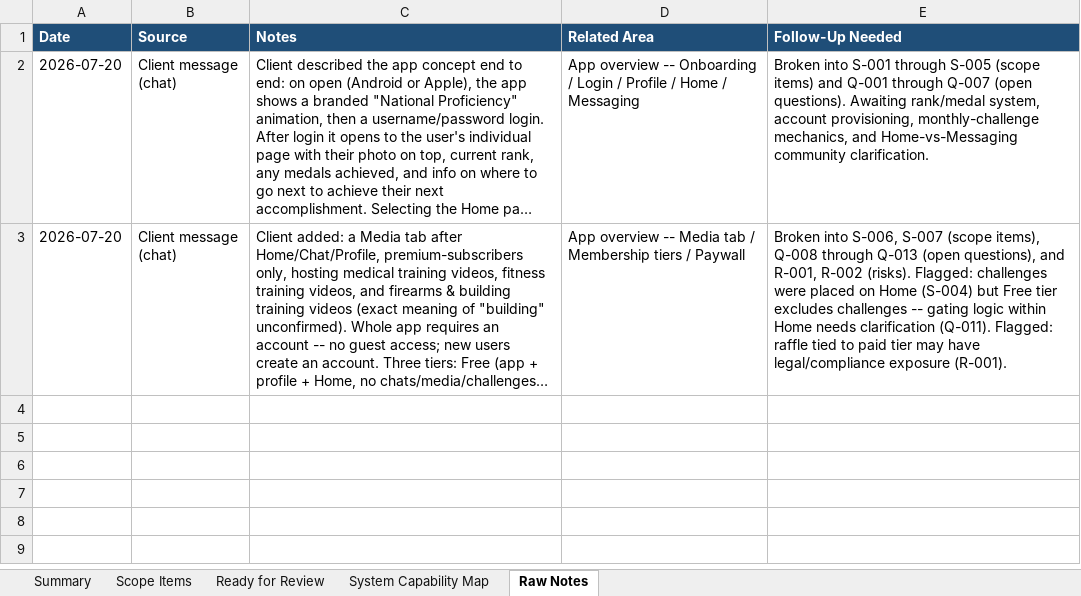
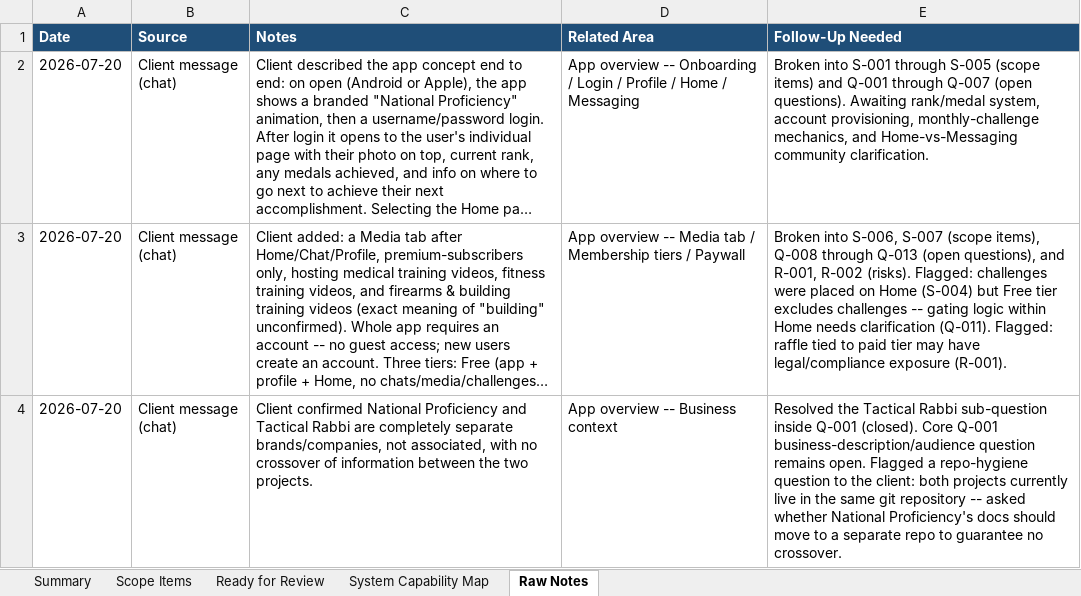
Before and after one commit to RazielCohen/website, an Excel workbook: national-proficiency-scope-planning/National_Proficiency_Scope_Planning_Worksheet.xlsx, sheet Raw Notes, drawn as a sheet; long unchanged cells end in …; values as stored, in another font and other column widths than the file's, no borders; the diff names each change by its address in the sheet, - before the commit and + after, or states it on an @@ line.

```diff
--- a/national-proficiency-scope-planning/National_Proficiency_Scope_Planning_Worksheet.xlsx (sheet Raw Notes)
+++ b/national-proficiency-scope-planning/National_Proficiency_Scope_Planning_Worksheet.xlsx (sheet Raw Notes)
+row 4: 2026-07-20 | Client message (chat) | Client confirmed National Proficiency and Tactical Rabbi are completely separate brands/companies, not associated, with no crossover of information between the two projects. | App overview -- Business context | Resolved the Tactical Rabbi sub-question inside Q-001 (closed). Core Q-001 business-description/audience question remains open. Flagged a repo-hygiene question to the client: both projects currently live in the same git repository -- asked whether National Proficiency's docs should move to a separate repo to guarantee no crossover.
```
Also changed, not shown: sheet Scope Items, sheet Summary, 4 other files.
